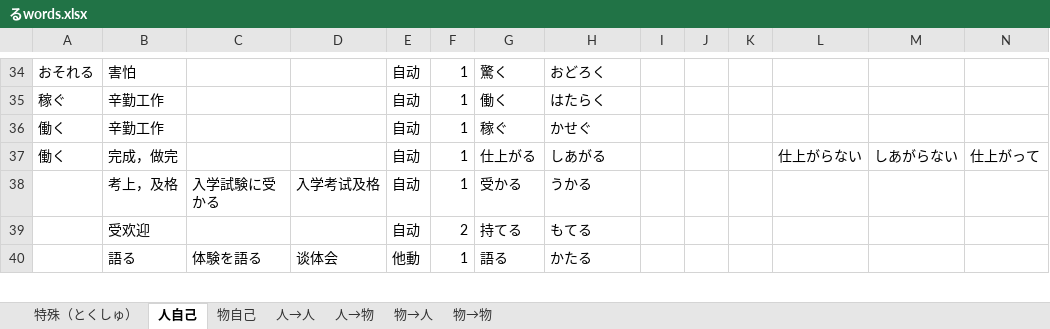
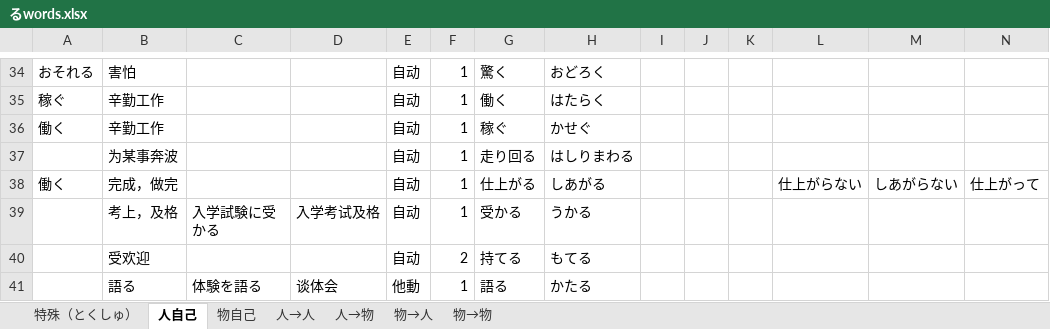
Before and after one commit to PaleBlue0619/Japanese, an Excel workbook: るwords.xlsx, sheet 人自己, drawn as a sheet; only a part is shown, gaps mark what is left out; values as stored, in another font and other column widths than the file's, no borders; rows hold the shown columns only; the diff names each change by its address in the sheet, - before the commit and + after, or states it on an @@ line.

```diff
--- a/るwords.xlsx (sheet 人自己)
+++ b/るwords.xlsx (sheet 人自己)
+row 37:  | 为某事奔波 |  |  | 自动 | 1 | 走り回る | はしりまわる
```
Also changed, not shown: sheet 人→物, sheet 物自己, sheet 人→人, sheet 物→人, 副词.xlsx, 地点（ちてん）.xlsx, 14 other files.
